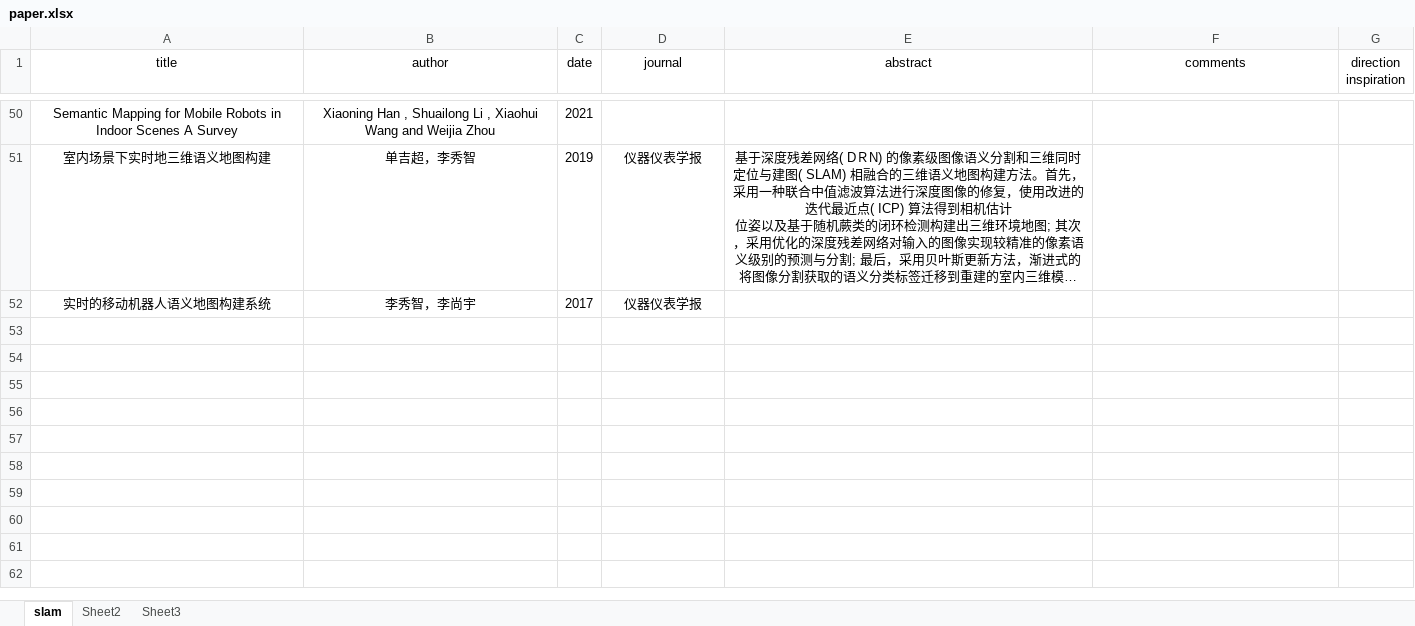
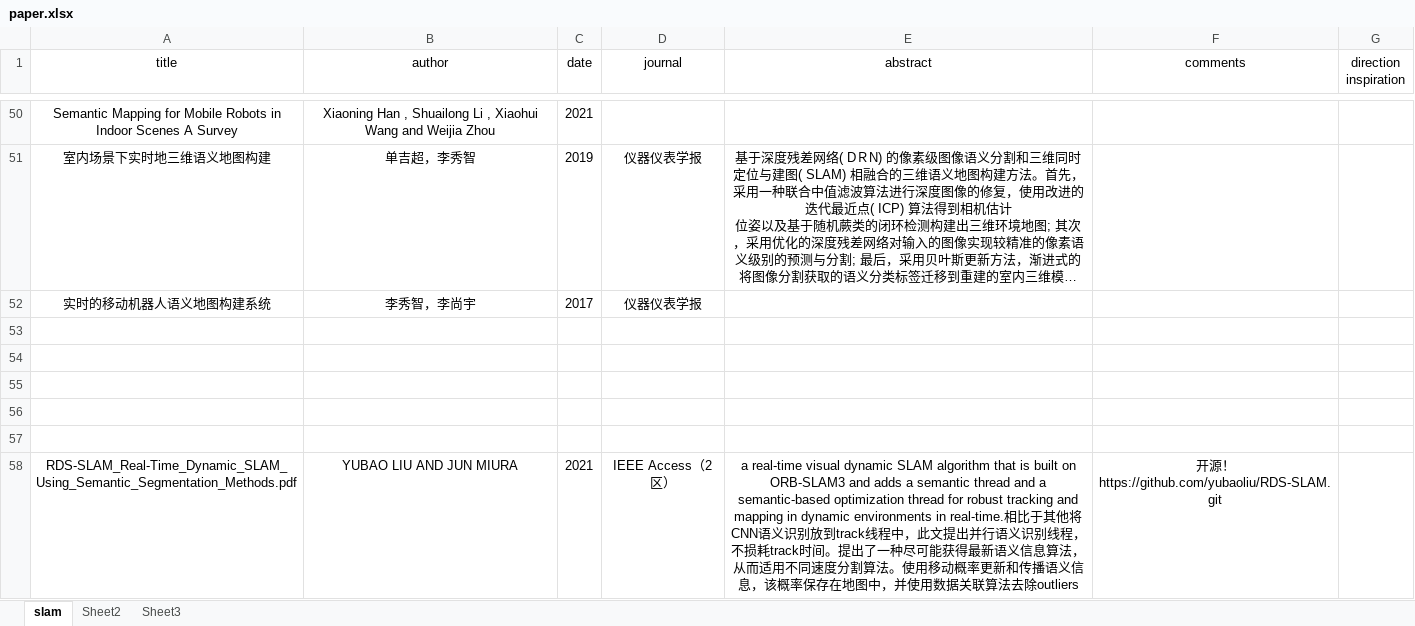
Before and after one commit to silencht/SLAM_Note, an Excel workbook: paper/paper.xlsx, sheet slam, drawn as a sheet; only a part is shown, gaps mark what is left out; long unchanged cells end in …; values as stored, in another font and other column widths than the file's, no borders; the diff names each change by its address in the sheet, - before the commit and + after, or states it on an @@ line.

```diff
--- a/paper/paper.xlsx (sheet slam)
+++ b/paper/paper.xlsx (sheet slam)
+row 53: (empty)
+row 54: (empty)
+row 55: (empty)
+row 56: (empty)
+row 57: (empty)
+row 58: RDS-SLAM_Real-Time_Dynamic_SLAM_Using_Semantic_Segmentation_Methods.pdf | YUBAO LIU AND JUN MIURA | 2021 | IEEE Access（2区） | a real-time visual dynamic SLAM algorithm that is built on ORB-SLAM3 and adds a semantic thread and a semantic-based optimization thread for robust tracking and mapping in dynamic environments in real-time.相比于其他将CNN语义识别放到track线程中，此文提出并行语义识别线程，不损耗track时间。提出了一种尽可能获得最新语义信息算法，从而适用不同速度分割算法。使用移动概率更新和传播语义信息，该概率保存在地图中，并使用数据关联算法去除outliers | 开源！https://github.com/yubaoliu/RDS-SLAM.git
```
Also changed, not shown: 1 other file.
